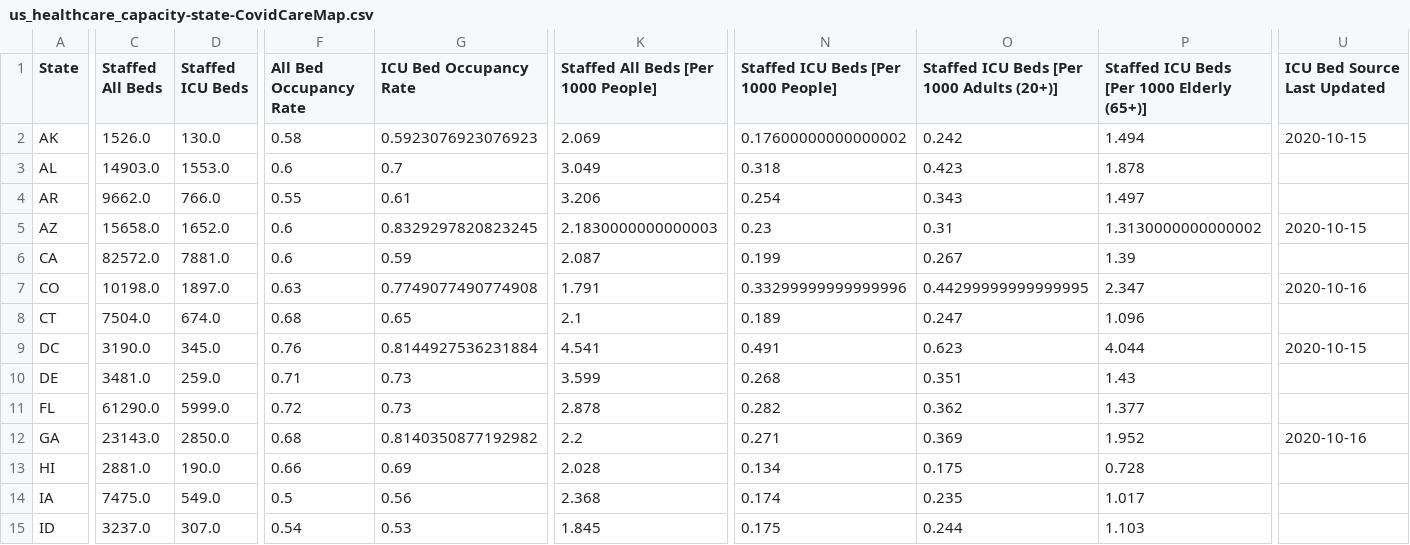
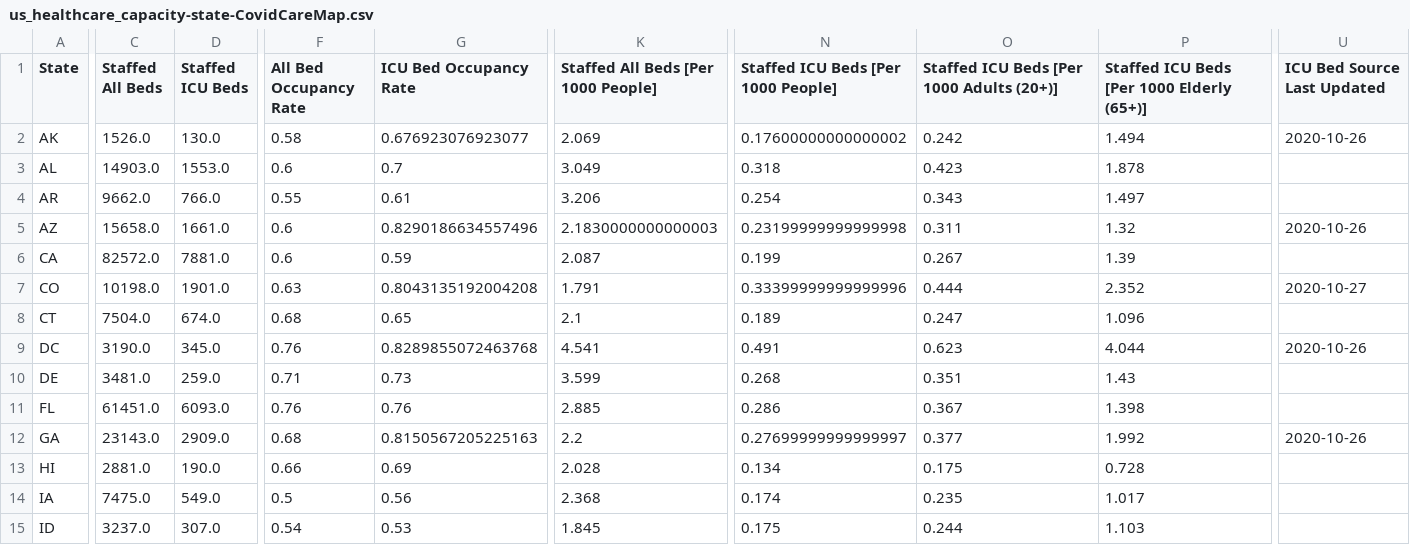
Before and after one commit to covidcaremap/covid19-healthsystemcapacity, a CSV file: data/published/us_healthcare_capacity-state-CovidCareMap.csv, drawn as a sheet; only a part is shown, gaps mark what is left out; the diff covers the shown part only; the diff names each change by its address in the sheet, - before the commit and + after, or states it on an @@ line.

```diff
--- a/data/published/us_healthcare_capacity-state-CovidCareMap.csv
+++ b/data/published/us_healthcare_capacity-state-CovidCareMap.csv
-G2 (ICU Bed Occupancy Rate): 0.5923076923076923
+G2 (ICU Bed Occupancy Rate): 0.676923076923077
-U2 (ICU Bed Source Last Updated): 2020-10-15
+U2 (ICU Bed Source Last Updated): 2020-10-26
-D5 (Staffed ICU Beds): 1652.0
+D5 (Staffed ICU Beds): 1661.0
-G5 (ICU Bed Occupancy Rate): 0.8329297820823245
+G5 (ICU Bed Occupancy Rate): 0.8290186634557496
-N5: 0.23
+N5: 0.23199999999999998
-O5: 0.31
+O5: 0.311
-P5: 1.3130000000000002
+P5: 1.32
-U5 (ICU Bed Source Last Updated): 2020-10-15
+U5 (ICU Bed Source Last Updated): 2020-10-26
-D7 (Staffed ICU Beds): 1897.0
+D7 (Staffed ICU Beds): 1901.0
-G7 (ICU Bed Occupancy Rate): 0.7749077490774908
+G7 (ICU Bed Occupancy Rate): 0.8043135192004208
-N7: 0.33299999999999996
+N7: 0.33399999999999996
-O7: 0.44299999999999995
+O7: 0.444
-P7: 2.347
+P7: 2.352
-U7 (ICU Bed Source Last Updated): 2020-10-16
+U7 (ICU Bed Source Last Updated): 2020-10-27
-G9 (ICU Bed Occupancy Rate): 0.8144927536231884
+G9 (ICU Bed Occupancy Rate): 0.8289855072463768
-U9 (ICU Bed Source Last Updated): 2020-10-15
+U9 (ICU Bed Source Last Updated): 2020-10-26
-C11 (Staffed All Beds): 61290.0
+C11 (Staffed All Beds): 61451.0
-D11 (Staffed ICU Beds): 5999.0
+D11 (Staffed ICU Beds): 6093.0
-F11 (All Bed Occupancy Rate): 0.72
+F11 (All Bed Occupancy Rate): 0.76
-G11 (ICU Bed Occupancy Rate): 0.73
+G11 (ICU Bed Occupancy Rate): 0.76
-K11: 2.878
+K11: 2.885
-N11: 0.282
+N11: 0.286
-O11: 0.362
+O11: 0.367
-P11: 1.377
+P11: 1.398
-D12 (Staffed ICU Beds): 2850.0
+D12 (Staffed ICU Beds): 2909.0
-G12 (ICU Bed Occupancy Rate): 0.8140350877192982
+G12 (ICU Bed Occupancy Rate): 0.8150567205225163
-N12: 0.271
+N12: 0.27699999999999997
-O12: 0.369
+O12: 0.377
-P12: 1.952
+P12: 1.992
-U12 (ICU Bed Source Last Updated): 2020-10-16
+U12 (ICU Bed Source Last Updated): 2020-10-26
```
Also changed, not shown: 113 edited cells elsewhere in this file, data/published/us_healthcare_capacity-county-CovidCareMap.csv, data/published/us_healthcare_capacity-hrr-CovidCareMap.csv, 13 other files.
